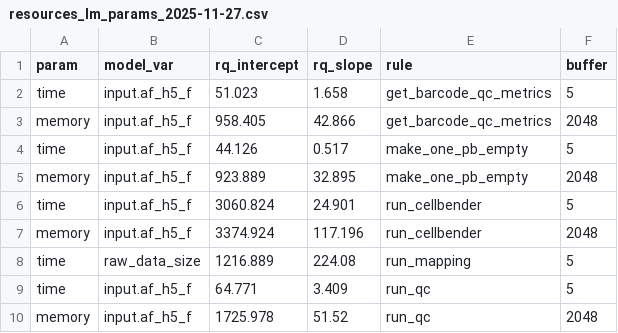
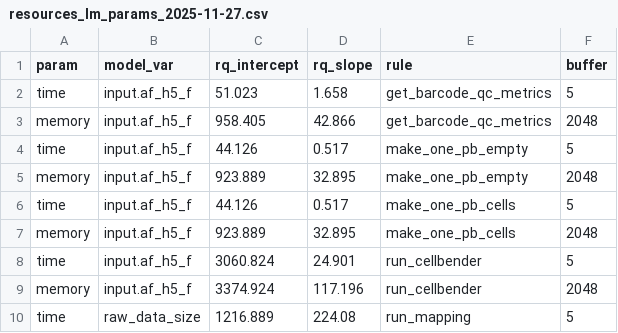
Before and after one commit to marusakod/scprocess, a CSV file: resources/resources_lm_params_2025-11-27.csv, drawn as a sheet; only a part is shown; the shorter side is filled out with more unchanged rows; the diff names each change by its address in the sheet, - before the commit and + after, or states it on an @@ line.

```diff
--- a/resources/resources_lm_params_2025-11-27.csv
+++ b/resources/resources_lm_params_2025-11-27.csv
+row 6: time | input.af_h5_f | 44.126 | 0.517 | make_one_pb_cells | 5
+row 7: memory | input.af_h5_f | 923.889 | 32.895 | make_one_pb_cells | 2048
```
Also changed, not shown: 21 other files.
